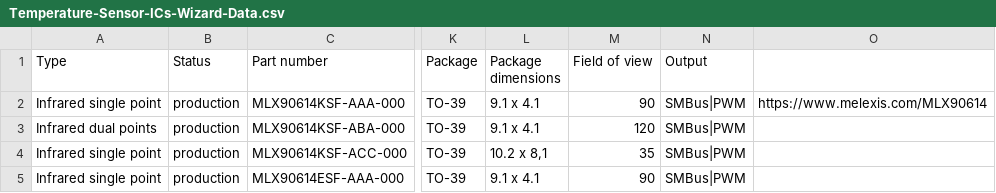
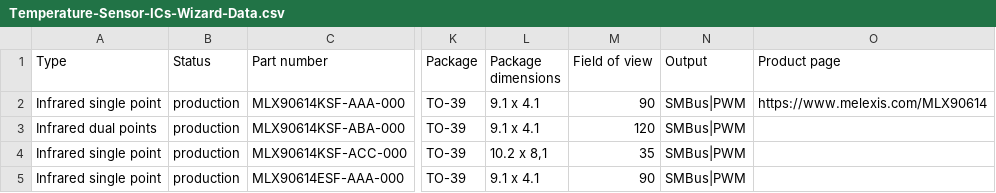
Before and after one commit to MelexisBC/Wizard--Temperature-Sensor-ICs-Data, a CSV file: Temperature-Sensor-ICs-Wizard-Data.csv, drawn as a sheet; only a part is shown, gaps mark what is left out; the diff names each change by its address in the sheet, - before the commit and + after, or states it on an @@ line.

Commit message:
Wizard - Temperature sensor ICs - Google sheet updated

```diff
--- a/Temperature-Sensor-ICs-Wizard-Data.csv
+++ b/Temperature-Sensor-ICs-Wizard-Data.csv
-O1: (empty)
+O1: Product page
```
